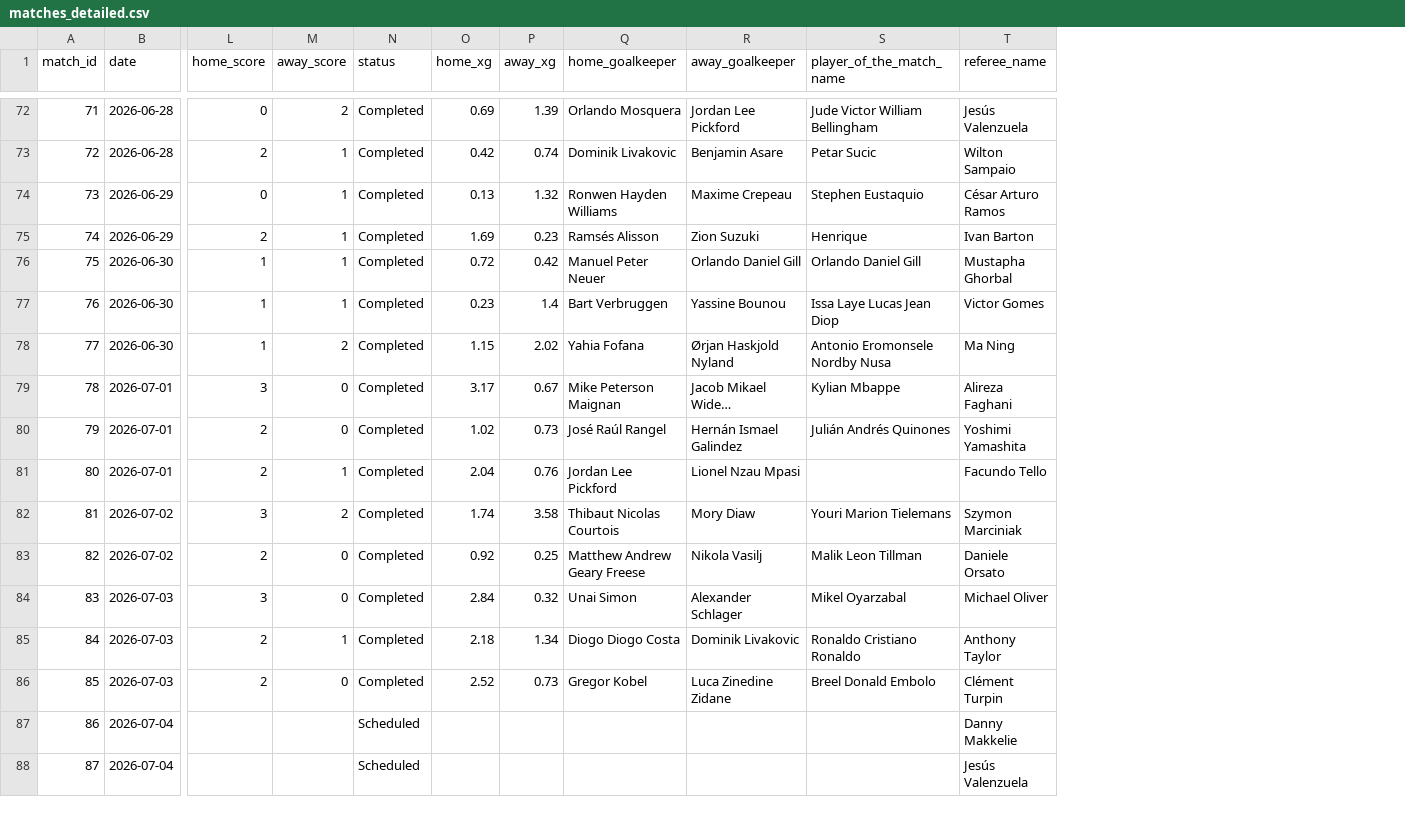
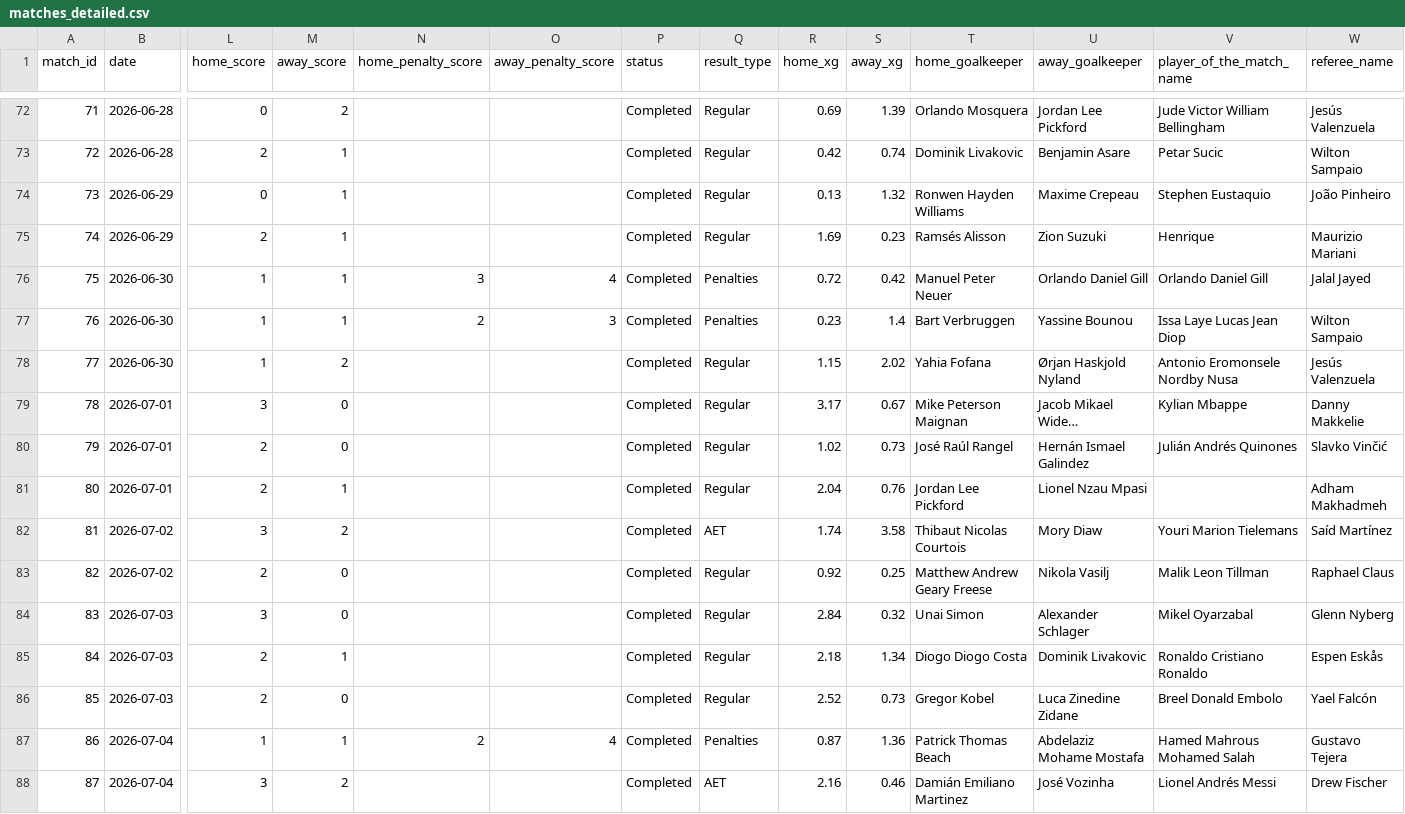
Before and after one commit to DevMbhoni/world-cup-predictor, a CSV file: data/raw/worldcup_2026/matches_detailed.csv, drawn as a sheet; only a part is shown, gaps mark what is left out; long unchanged cells end in …; addresses are those after the commit; the diff covers the shown part only; the diff names each change by its address in the sheet, - before the commit and + after, or states it on an @@ line.

```diff
--- a/data/raw/worldcup_2026/matches_detailed.csv
+++ b/data/raw/worldcup_2026/matches_detailed.csv
+column N (home_penalty_score), rows 76-87: 3 | 2 |  |  |  |  |  |  |  |  |  | 2
+column O (away_penalty_score), rows 76-87: 4 | 3 |  |  |  |  |  |  |  |  |  | 4
+column Q (result_type), rows 72-88: Regular | Regular | Regular | Regular | Penalties | Penalties | Regular | Regular | Regular | Regular | AET | Regular | Regular | Regular | Regular | Penalties | AET
-W74 (referee_name): César Arturo Ramos
+W74 (referee_name): João Pinheiro
-W75 (referee_name): Ivan Barton
+W75 (referee_name): Maurizio Mariani
-W76 (referee_name): Mustapha Ghorbal
+W76 (referee_name): Jalal Jayed
-W77 (referee_name): Victor Gomes
+W77 (referee_name): Wilton Sampaio
-W78 (referee_name): Ma Ning
+W78 (referee_name): Jesús Valenzuela
-W79 (referee_name): Alireza Faghani
+W79 (referee_name): Danny Makkelie
-W80 (referee_name): Yoshimi Yamashita
+W80 (referee_name): Slavko Vinčić
-W81 (referee_name): Facundo Tello
+W81 (referee_name): Adham Makhadmeh
-W82 (referee_name): Szymon Marciniak
+W82 (referee_name): Saíd Martínez
-W83 (referee_name): Daniele Orsato
+W83 (referee_name): Raphael Claus
-W84 (referee_name): Michael Oliver
+W84 (referee_name): Glenn Nyberg
-W85 (referee_name): Anthony Taylor
+W85 (referee_name): Espen Eskås
-W86 (referee_name): Clément Turpin
+W86 (referee_name): Yael Falcón
-L87 (home_score): (empty)
+L87 (home_score): 1
-M87 (away_score): (empty)
+M87 (away_score): 1
-P87:P88 (status): Scheduled
+P87:P88 (status): Completed
-R87 (home_xg): (empty)
+R87 (home_xg): 0.87
-S87 (away_xg): (empty)
+S87 (away_xg): 1.36
-T87 (home_goalkeeper): (empty)
+T87 (home_goalkeeper): Patrick Thomas Beach
-U87 (away_goalkeeper): (empty)
+U87 (away_goalkeeper): Abdelaziz Mohame Mostafa
-V87 (player_of_the_match_name): (empty)
+V87 (player_of_the_match_name): Hamed Mahrous Mohamed Salah
-W87 (referee_name): Danny Makkelie
+W87 (referee_name): Gustavo Tejera
-L88 (home_score): (empty)
+L88 (home_score): 3
-M88 (away_score): (empty)
+M88 (away_score): 2
-R88 (home_xg): (empty)
+R88 (home_xg): 2.16
-S88 (away_xg): (empty)
+S88 (away_xg): 0.46
-T88 (home_goalkeeper): (empty)
+T88 (home_goalkeeper): Damián Emiliano Martinez
-U88 (away_goalkeeper): (empty)
+U88 (away_goalkeeper): José Vozinha
-V88 (player_of_the_match_name): (empty)
+V88 (player_of_the_match_name): Lionel Andrés Messi
-W88 (referee_name): Jesús Valenzuela
+W88 (referee_name): Drew Fischer
```
Also changed, not shown: 8 edited cells elsewhere in this file, data/raw/worldcup_2026/match_events.csv, data/raw/worldcup_2026/match_lineups.csv, 44 other files.
